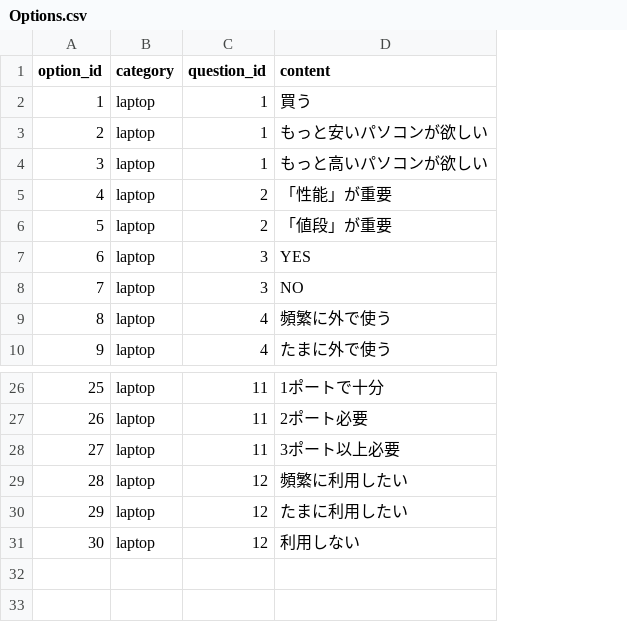
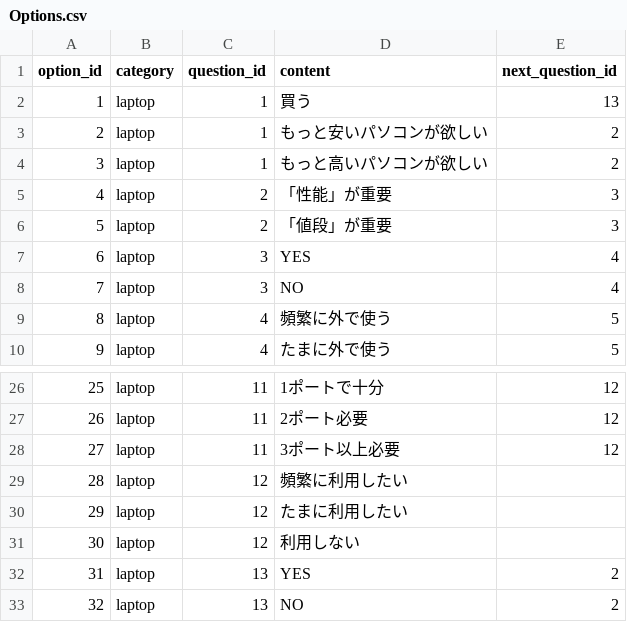
Before and after one commit to mkadoya/sirius, a CSV file: db/Options.csv, drawn as a sheet; only a part is shown, gaps mark what is left out; the diff names each change by its address in the sheet, - before the commit and + after, or states it on an @@ line.

Commit message:
add branch option

```diff
--- a/db/Options.csv
+++ b/db/Options.csv
+column E (next_question_id), rows 2-10: 13 | 2 | 2 | 3 | 3 | 4 | 4 | 5 | 5; rows 26-28: all 12
+row 32: 31 | laptop | 13 | YES | 2
+row 33: 32 | laptop | 13 | NO | 2
```
Also changed, not shown: db/Questions.csv, 15 other files.
